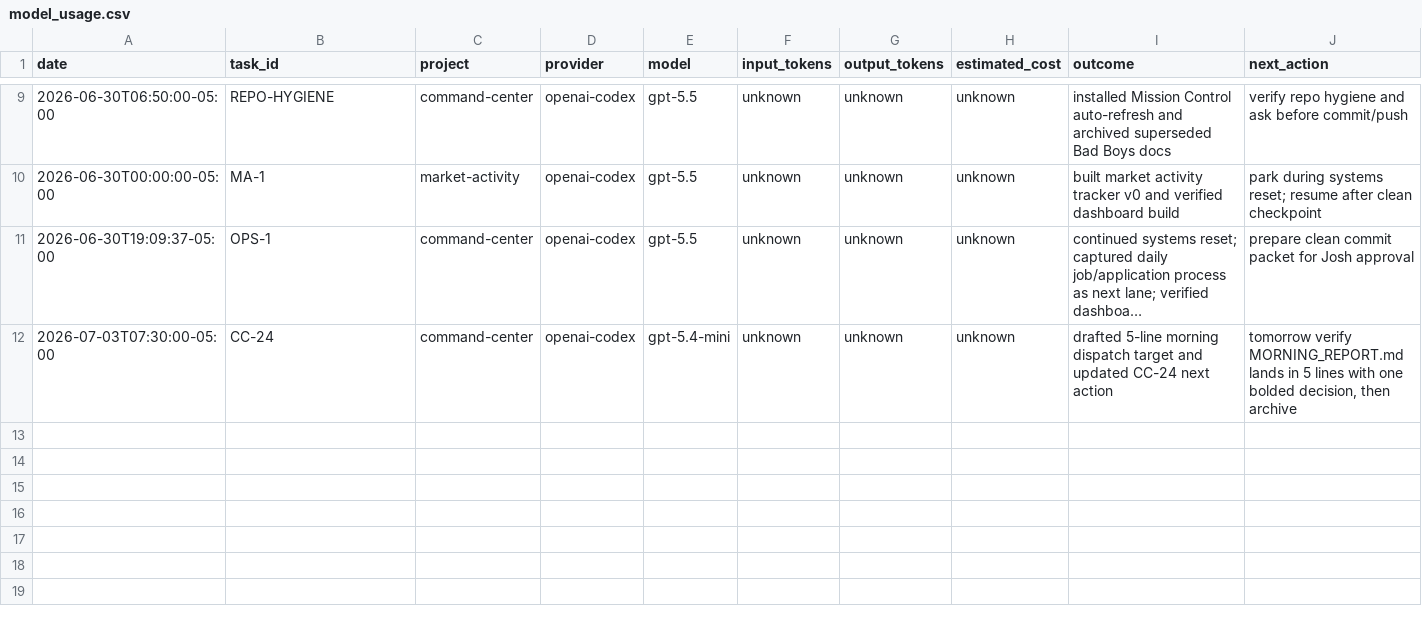
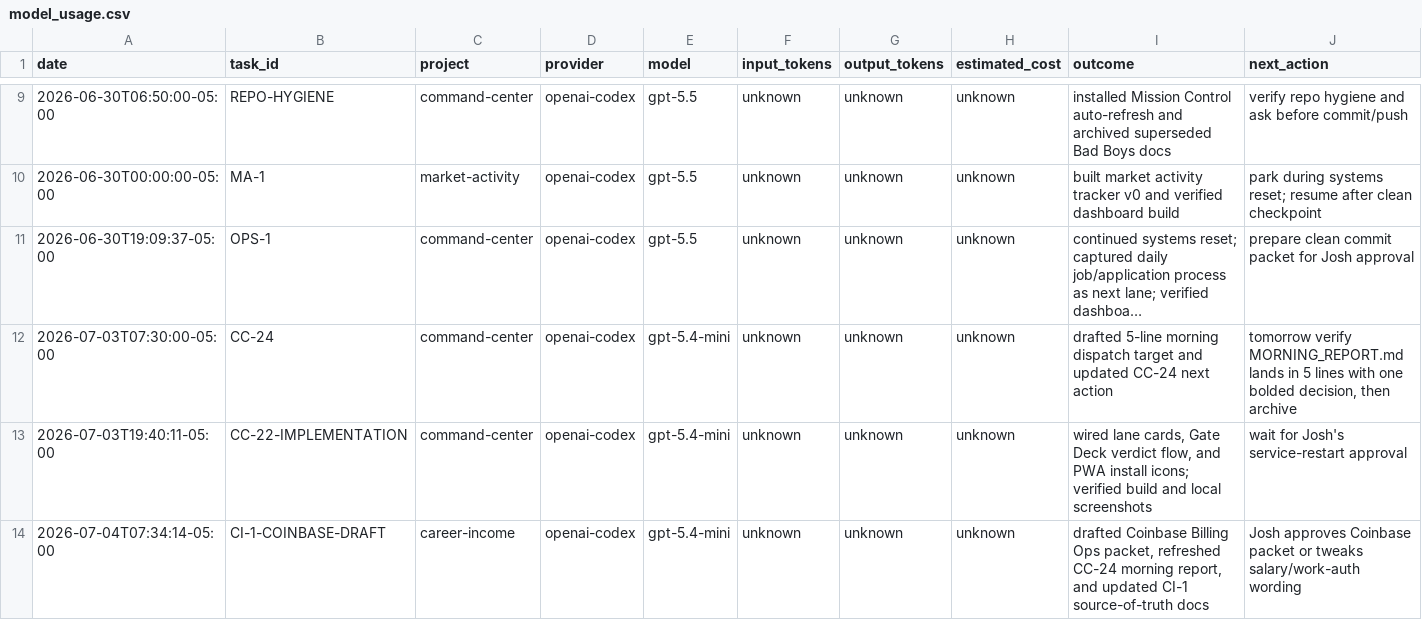
Before and after one commit to jcrypto420/COMMANDER, a CSV file: logs/model_usage.csv, drawn as a sheet; only a part is shown, gaps mark what is left out; long unchanged cells end in ….

Commit message:
Commander: Daily money loop morning run output 2026-07-04

```diff
--- a/logs/model_usage.csv
+++ b/logs/model_usage.csv
@@ -12 +12,3 @@ date,task_id,project,provider,model,input_tokens,output_tokens,estimated_cost,ou
 2026-07-03T07:30:00-05:00,CC-24,command-center,openai-codex,gpt-5.4-mini,unknown,unknown,unknown,"drafted 5-line morning dispatch target and updated CC-24 next action","tomorrow verify MORNING_REPORT.md lands in 5 lines with one bolded decision, then archive"
+2026-07-03T19:40:11-05:00,CC-22-IMPLEMENTATION,command-center,openai-codex,gpt-5.4-mini,unknown,unknown,unknown,"wired lane cards, Gate Deck verdict flow, and PWA install icons; verified build and local screenshots","wait for Josh's service-restart approval"
+2026-07-04T07:34:14-05:00,CI-1-COINBASE-DRAFT,career-income,openai-codex,gpt-5.4-mini,unknown,unknown,unknown,"drafted Coinbase Billing Ops packet, refreshed CC-24 morning report, and updated CI-1 source-of-truth docs","Josh approves Coinbase packet or tweaks salary/work-auth wording"
```
Also changed, not shown: 19 other files.
